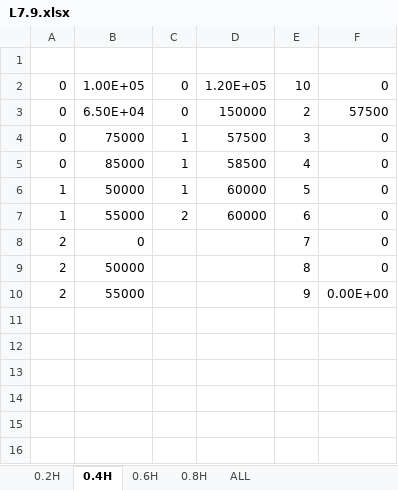
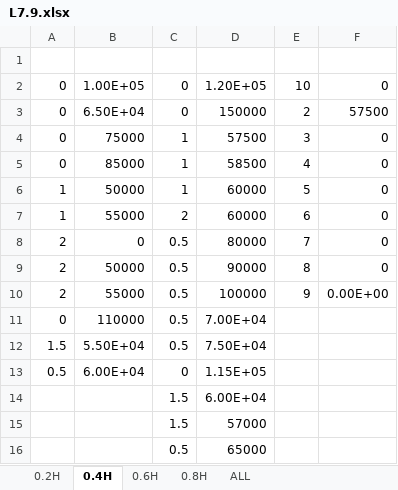
Before and after one commit to tanghaowen/MyResearchJupyterScripts, an Excel workbook: 研究计算/矩形立坑出口計算/L7.9.xlsx, sheet 0.4H, drawn as a sheet; values as stored, in another font and other column widths than the file's, no borders; the diff names each change by its address in the sheet, - before the commit and + after, or states it on an @@ line.

```diff
--- a/研究计算/矩形立坑出口計算/L7.9.xlsx (sheet 0.4H)
+++ b/研究计算/矩形立坑出口計算/L7.9.xlsx (sheet 0.4H)
-C8:C10: (empty)
+C8:C10: 0.5
-D8: (empty)
+D8: 80000
-D9: (empty)
+D9: 90000
-D10: (empty)
+D10: 100000
+row 11: 0 | 110000 | 0.5 | 7.00E+04
+row 12: 1.5 | 5.50E+04 | 0.5 | 7.50E+04
+row 13: 0.5 | 6.00E+04 | 0 | 1.15E+05
+row 14:  |  | 1.5 | 6.00E+04
+row 15:  |  | 1.5 | 57000
+row 16:  |  | 0.5 | 65000
```
Also changed, not shown: sheet 0.6H, sheet 0.8H, sheet 0.2H, 研究计算/矩形立坑出口計算/L5.3.xlsx, 研究计算/矩形立坑出口計算/L7.0.xlsx, 40 other files.
